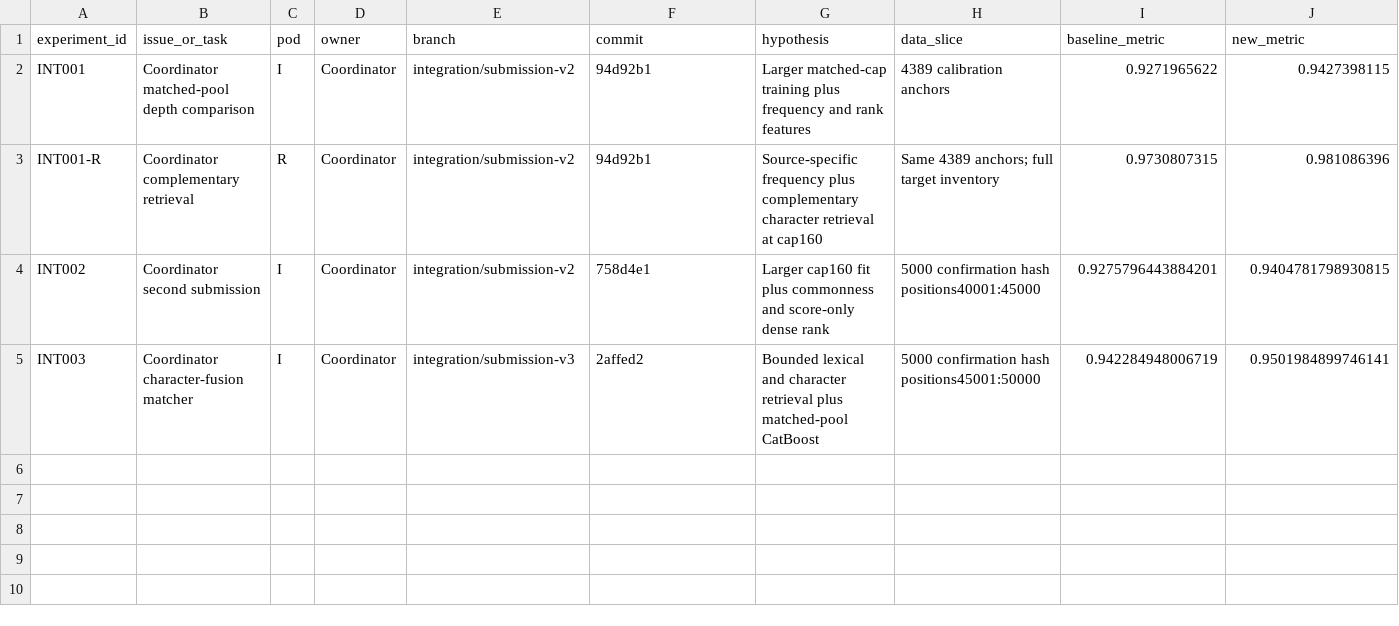
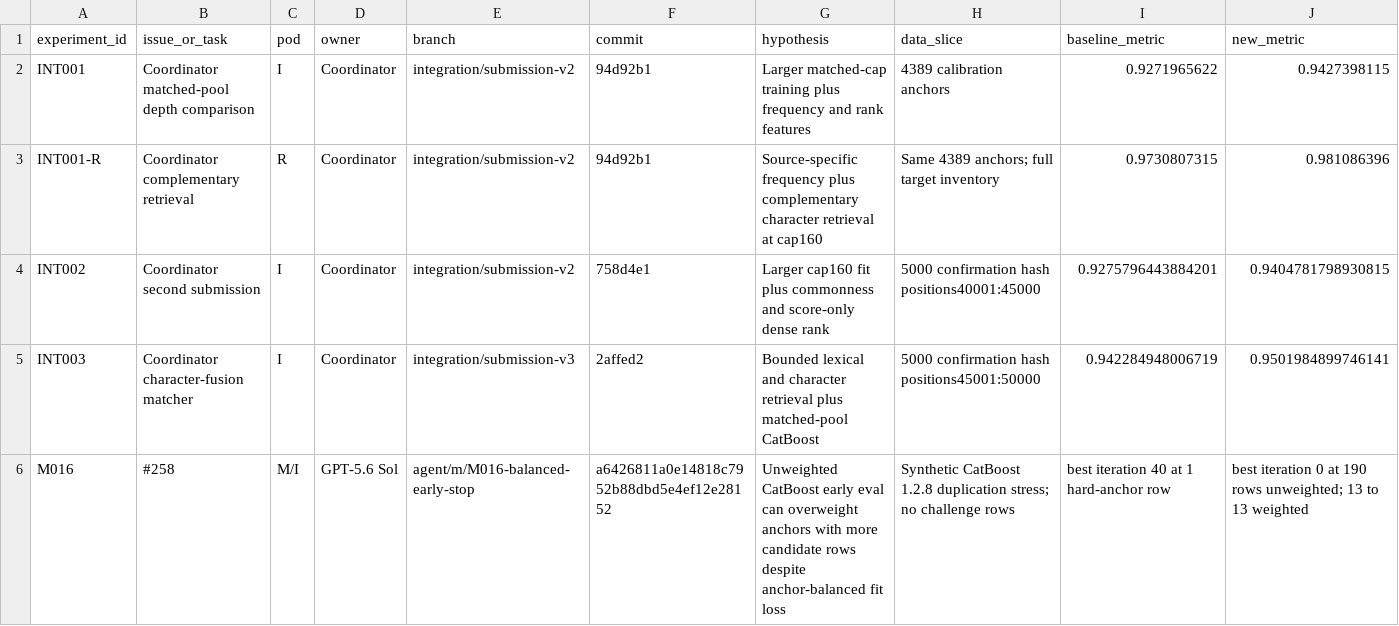
Before and after one commit to sting-raider/Team-517-ML, a TSV file: experiments/REGISTRY.tsv, drawn as a sheet; only a part is shown; rows hold the shown columns only; the diff names each change by its address in the sheet, - before the commit and + after, or states it on an @@ line.

Commit message:
M016 register early-stop weighting follow-up

```diff
--- a/experiments/REGISTRY.tsv
+++ b/experiments/REGISTRY.tsv
+row 6: M016 | #258 | M/I | GPT-5.6 Sol | agent/m/M016-balanced-early-stop | a6426811a0e14818c7952b88dbd5e4ef12e28152 | Unweighted CatBoost early eval can overweight anchors with more candidate rows despite anchor-balanced fit loss | Synthetic CatBoost 1.2.8 duplication stress; no challenge rows | best iteration 40 at 1 hard-anchor row | best iteration 0 at 190 rows unweighted; 13 to 13 weighted
```
